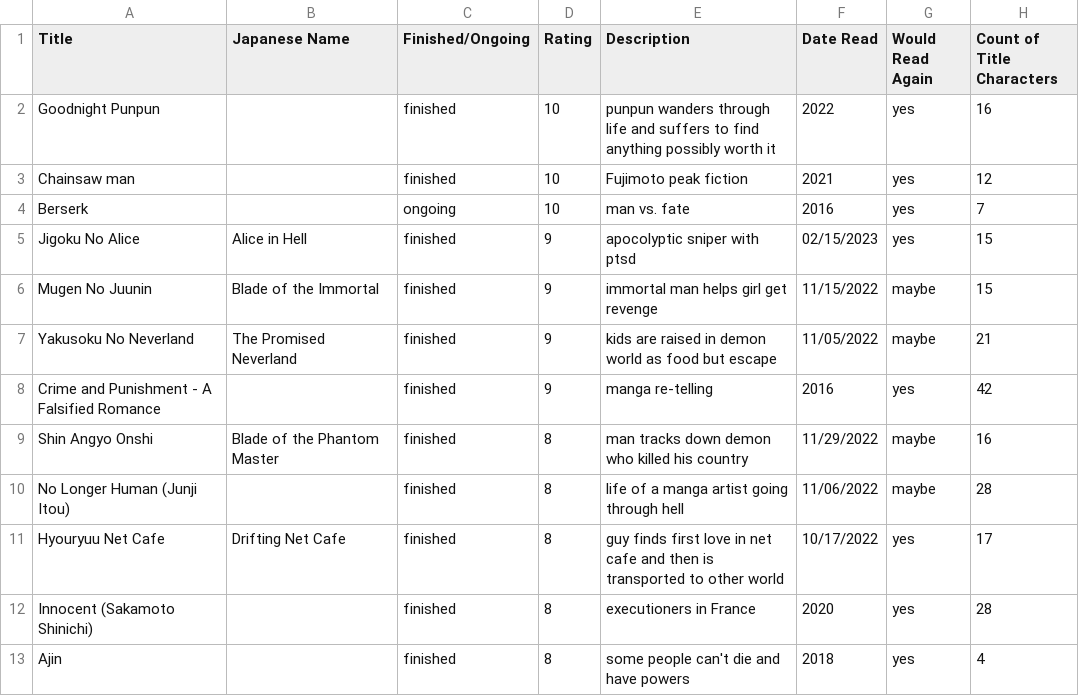
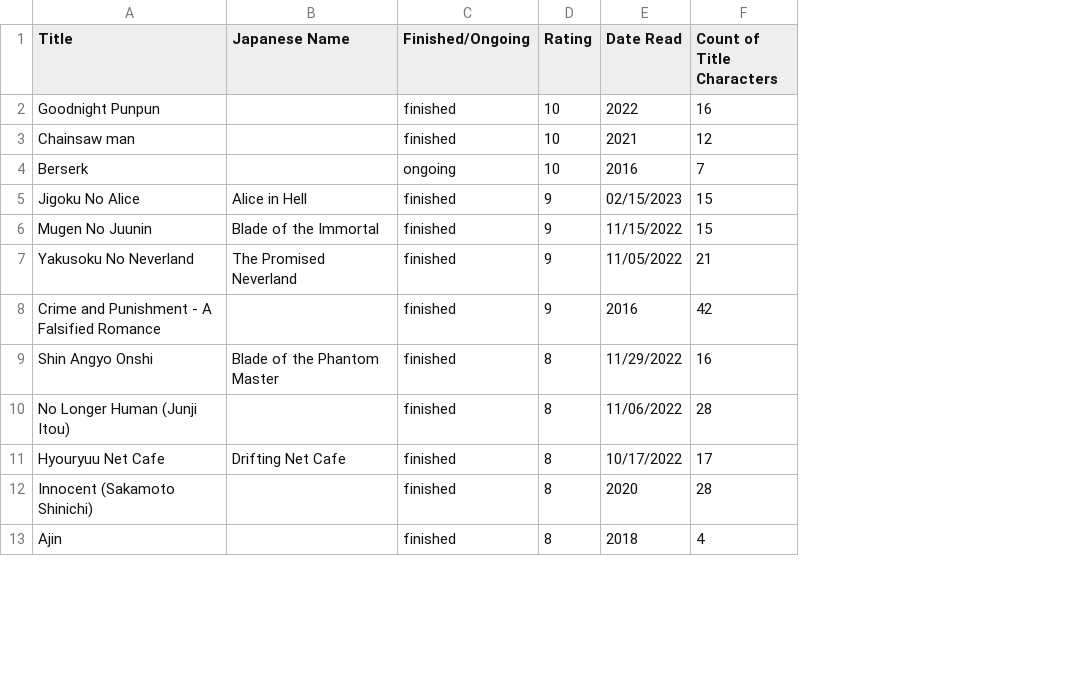
Before and after one commit to sperrowblind/manga_recommendation_model, a CSV file: demo_read_manga.csv, drawn as a sheet; only a part is shown; the diff names each change by its address in the sheet, - before the commit and + after, or states it on an @@ line.

Commit message:
updated demo_read_manga.csv

```diff
--- a/demo_read_manga.csv
+++ b/demo_read_manga.csv
-column E (Description), rows 2-13: punpun wanders through life and suffers to find anything possibly worth it | Fujimoto peak fiction | man vs. fate | apocolyptic sniper with ptsd | immortal man helps girl get revenge | kids are raised in demon world as food but escape | manga re-telling | man tracks down demon who killed his country | life of a manga artist going through hell | guy finds first love in net cafe and then is transported to other world | executioners in France | some people can't die and have powers
-column G (Would Read Again), rows 2-13: yes | yes | yes | yes | maybe | maybe | yes | maybe | maybe | yes | yes | yes
```
